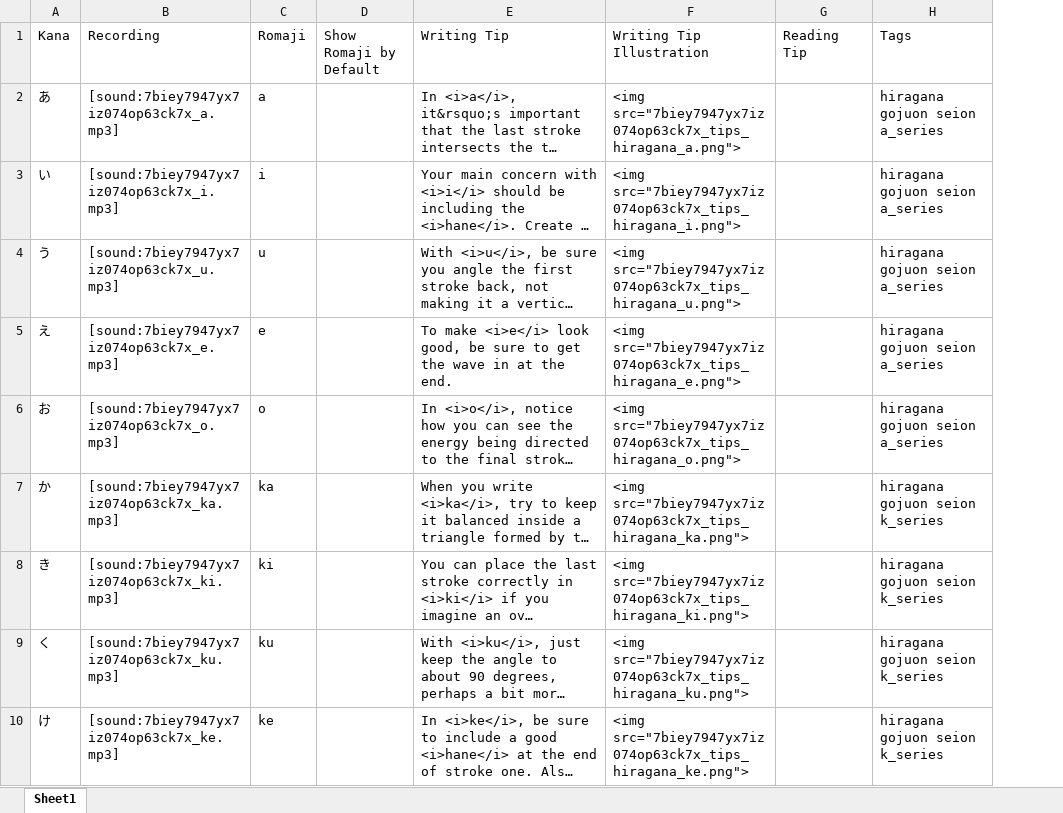
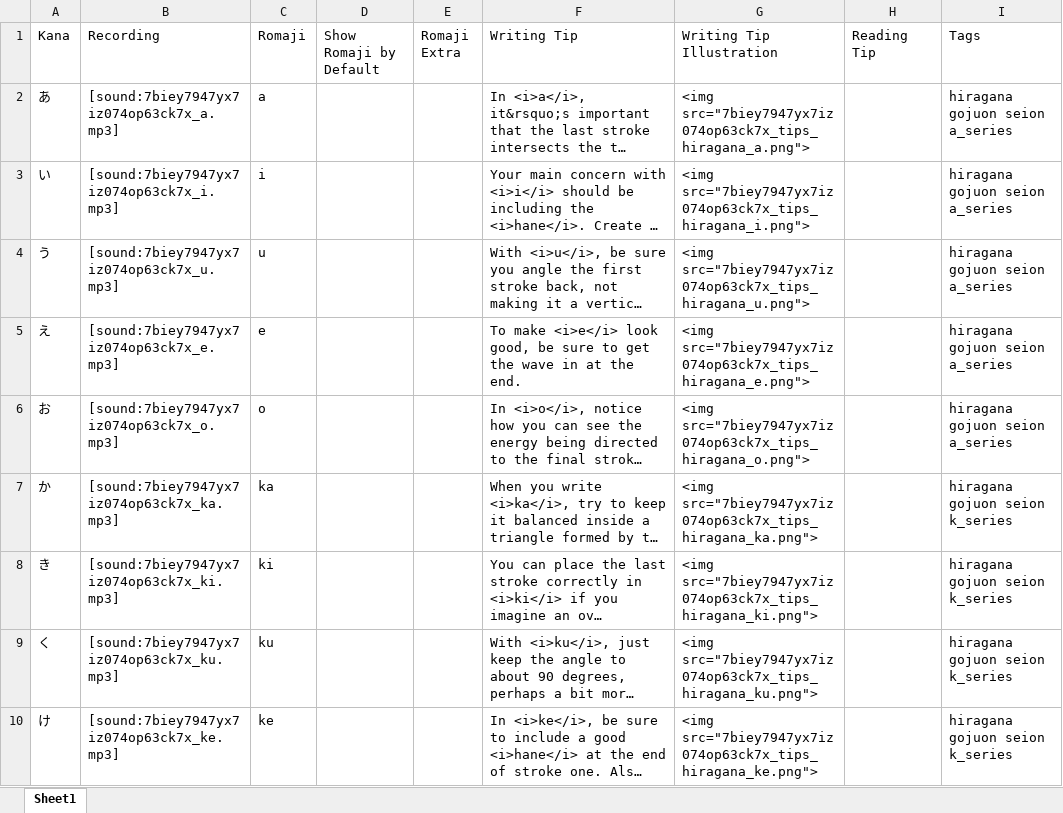
Before and after one commit to jasonsparc/some-anki-decks, an Excel workbook: read-and-write-kana/Note Types/Read & Write Kana/Read & Write Kana - Data Sheet.xlsx, sheet Sheet1, drawn as a sheet; only a part is shown; long unchanged cells end in …; values as stored, in another font and other column widths than the file's, no borders; the diff names each change by its address in the sheet, - before the commit and + after, or states it on an @@ line.

Commit message:
Ability to hide extra pronunciation info with the romaji

```diff
--- a/read-and-write-kana/Note Types/Read & Write Kana/Read & Write Kana - Data Sheet.xlsx (sheet Sheet1)
+++ b/read-and-write-kana/Note Types/Read & Write Kana/Read & Write Kana - Data Sheet.xlsx (sheet Sheet1)
+column E (Romaji Extra), empty
```
Also changed, not shown: 5 other files.
